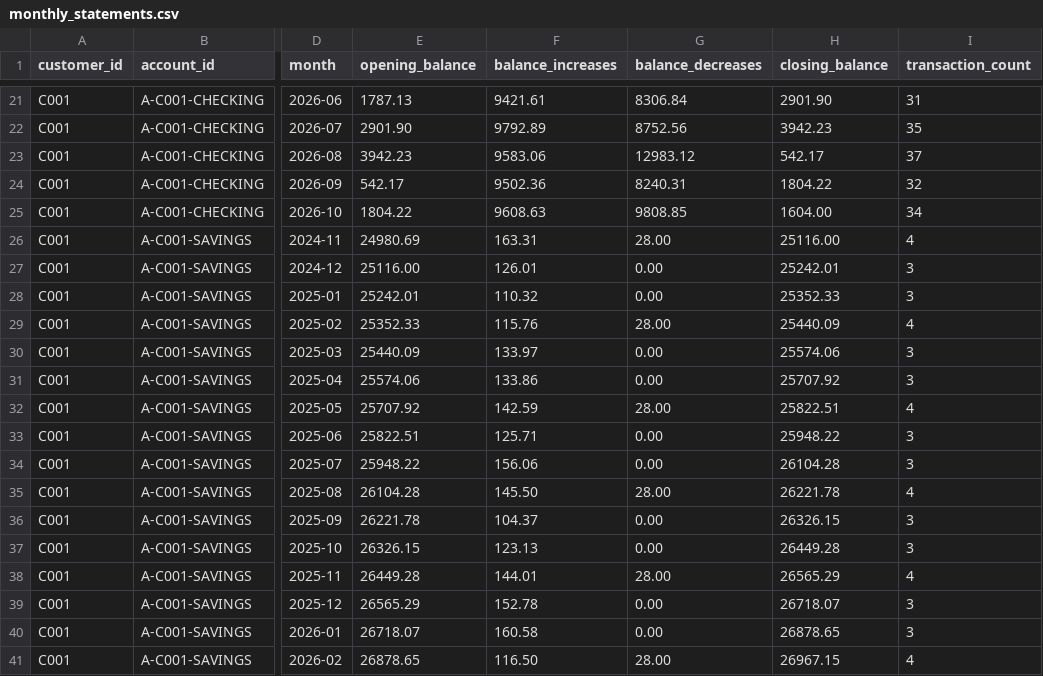
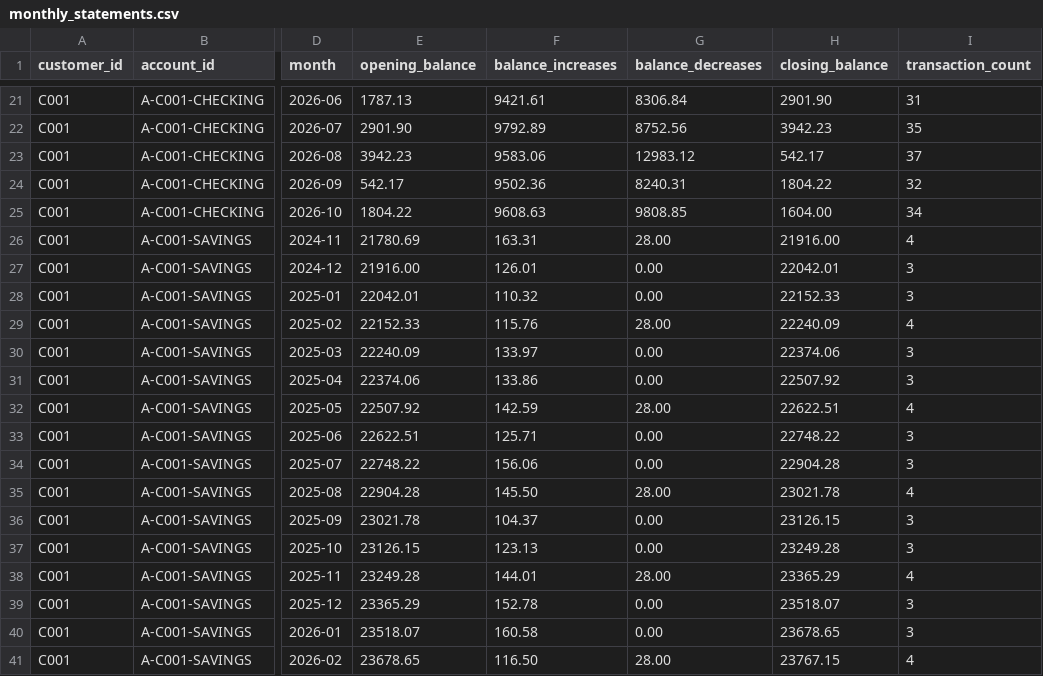
Before and after one commit to KCooke2222/hackutd-2026, a CSV file: backend/data/pnc/monthly_statements.csv, drawn as a sheet; only a part is shown, gaps mark what is left out; the diff covers the shown part only; the diff names each change by its address in the sheet, - before the commit and + after, or states it on an @@ line.

```diff
--- a/backend/data/pnc/monthly_statements.csv
+++ b/backend/data/pnc/monthly_statements.csv
-E26 (opening_balance): 24980.69
+E26 (opening_balance): 21780.69
-H26 (closing_balance): 25116.00
+H26 (closing_balance): 21916.00
-E27 (opening_balance): 25116.00
+E27 (opening_balance): 21916.00
-H27 (closing_balance): 25242.01
+H27 (closing_balance): 22042.01
-E28 (opening_balance): 25242.01
+E28 (opening_balance): 22042.01
-H28 (closing_balance): 25352.33
+H28 (closing_balance): 22152.33
-E29 (opening_balance): 25352.33
+E29 (opening_balance): 22152.33
-H29 (closing_balance): 25440.09
+H29 (closing_balance): 22240.09
-E30 (opening_balance): 25440.09
+E30 (opening_balance): 22240.09
-H30 (closing_balance): 25574.06
+H30 (closing_balance): 22374.06
-E31 (opening_balance): 25574.06
+E31 (opening_balance): 22374.06
-H31 (closing_balance): 25707.92
+H31 (closing_balance): 22507.92
-E32 (opening_balance): 25707.92
+E32 (opening_balance): 22507.92
-H32 (closing_balance): 25822.51
+H32 (closing_balance): 22622.51
-E33 (opening_balance): 25822.51
+E33 (opening_balance): 22622.51
-H33 (closing_balance): 25948.22
+H33 (closing_balance): 22748.22
-E34 (opening_balance): 25948.22
+E34 (opening_balance): 22748.22
-H34 (closing_balance): 26104.28
+H34 (closing_balance): 22904.28
-E35 (opening_balance): 26104.28
+E35 (opening_balance): 22904.28
-H35 (closing_balance): 26221.78
+H35 (closing_balance): 23021.78
-E36 (opening_balance): 26221.78
+E36 (opening_balance): 23021.78
-H36 (closing_balance): 26326.15
+H36 (closing_balance): 23126.15
-E37 (opening_balance): 26326.15
+E37 (opening_balance): 23126.15
-H37 (closing_balance): 26449.28
+H37 (closing_balance): 23249.28
-E38 (opening_balance): 26449.28
+E38 (opening_balance): 23249.28
-H38 (closing_balance): 26565.29
+H38 (closing_balance): 23365.29
-E39 (opening_balance): 26565.29
+E39 (opening_balance): 23365.29
-H39 (closing_balance): 26718.07
+H39 (closing_balance): 23518.07
-E40 (opening_balance): 26718.07
+E40 (opening_balance): 23518.07
-H40 (closing_balance): 26878.65
+H40 (closing_balance): 23678.65
-E41 (opening_balance): 26878.65
+E41 (opening_balance): 23678.65
-H41 (closing_balance): 26967.15
+H41 (closing_balance): 23767.15
```
Also changed, not shown: 16 edited cells elsewhere in this file, backend/data/pnc/accounts.csv, 3 other files.
